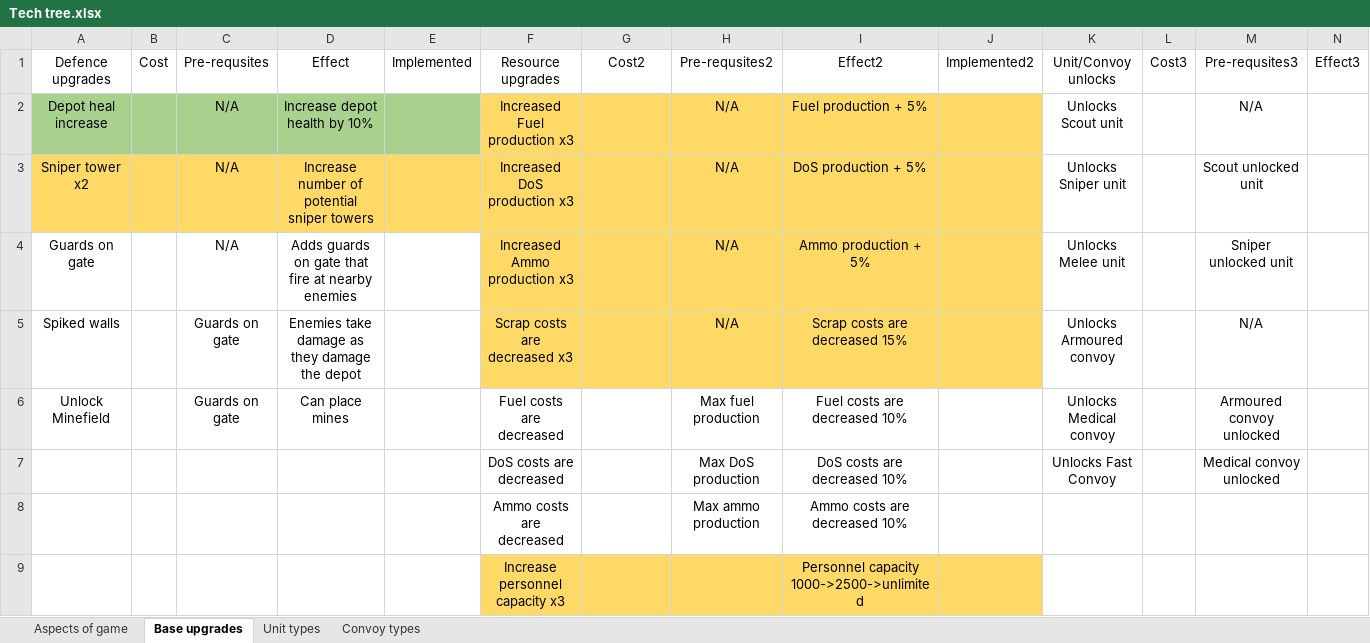
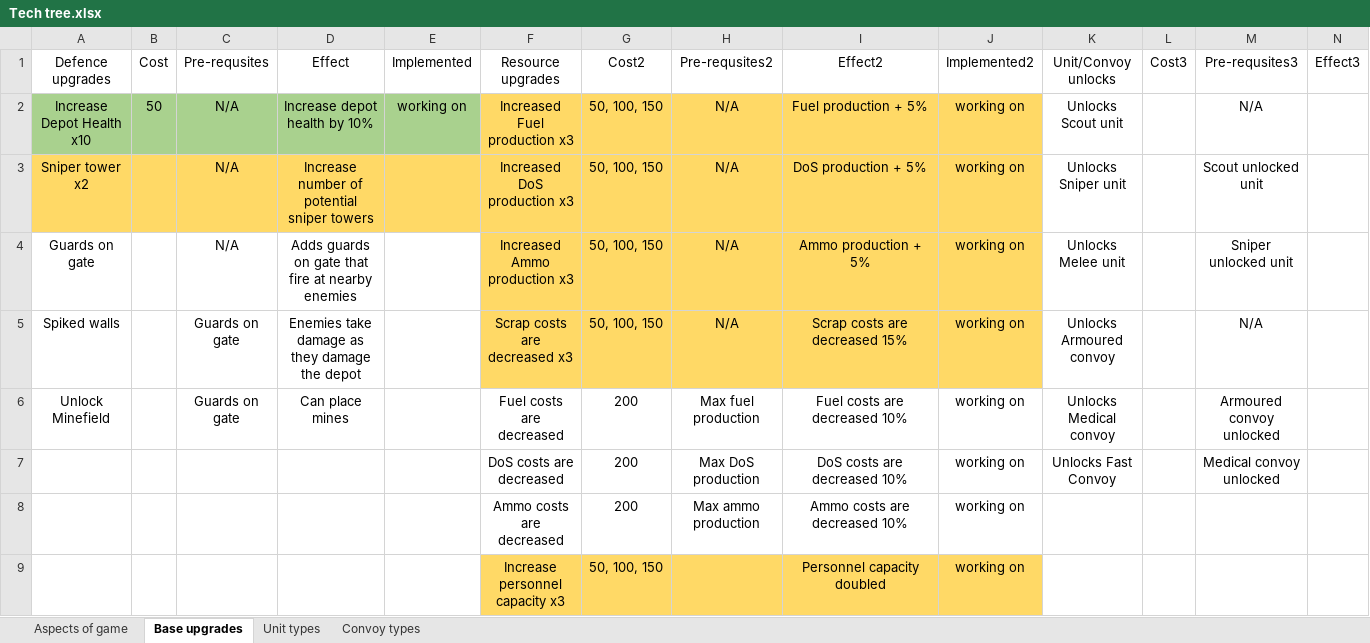
Before and after one commit to AJ-West/Comp-3000, an Excel workbook: Documentation/Tech tree.xlsx, sheet Base upgrades, drawn as a sheet; only a part is shown; values as stored, in another font and other column widths than the file's, no borders; table styles not drawn; removed rows and columns are numbered as before the commit, all else as after; rows hold the shown columns only; the diff names each change by its address in the sheet, - before the commit and + after, or states it on an @@ line.

Commit message:
added tech tree to xml file and added handler for it

```diff
--- a/Documentation/Tech tree.xlsx (sheet Base upgrades)
+++ b/Documentation/Tech tree.xlsx (sheet Base upgrades)
-A2 (Defence upgrades): Depot heal increase
+A2 (Defence upgrades): Increase Depot Health x10
-B2 (Cost): (empty)
+B2 (Cost): 50
-E2 (Implemented): (empty)
+E2 (Implemented): working on
-G2:G5 (Cost2): (empty)
+G2:G5 (Cost2): 50, 100, 150
-J2:J8 (Implemented2): (empty)
+J2:J8 (Implemented2): working on
-G6:G8 (Cost2): (empty)
+G6:G8 (Cost2): 200
-row 9:  |  |  |  |  | Increase personnel capacity x3 |  |  | Personnel capacity 1000->2500->unlimited
+row 9:  |  |  |  |  | Increase personnel capacity x3 | 50, 100, 150 |  | Personnel capacity doubled | working on
```
Also changed, not shown: sheet Convoy types, sheet Unit types, sheet Aspects of game, 31 other files.
